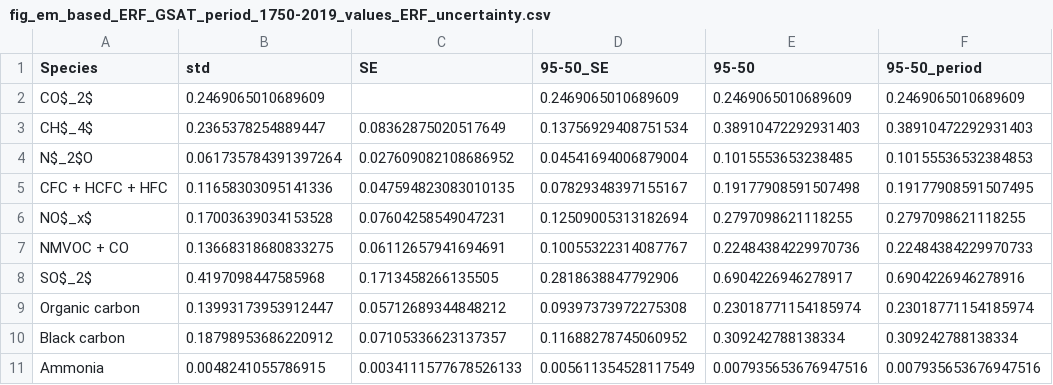
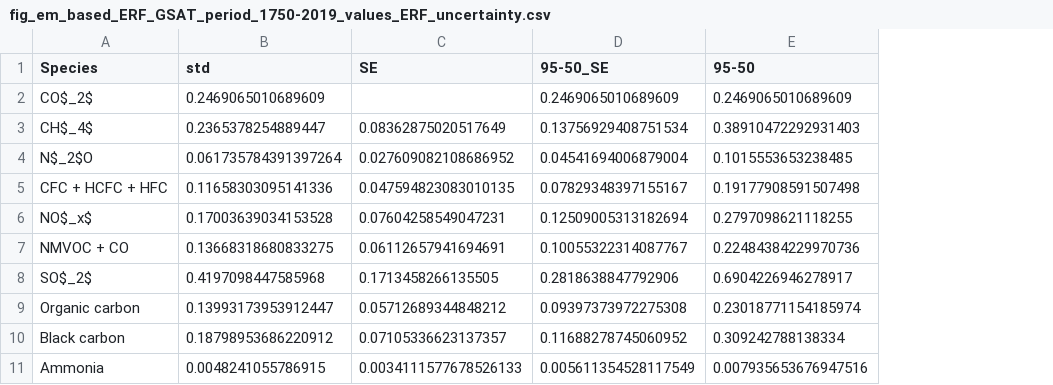
Before and after one commit to sarambl/AR6_CH6_RCMIPFIGS, a CSV file: ar6_ch6_rcmipfigs/results/figures_historic_attribution_DT/fig_em_based_ERF_GSAT_period_1750-2019_values_ERF_uncertainty.csv, drawn as a sheet; the diff names each change by its address in the sheet, - before the commit and + after, or states it on an @@ line.

Commit message:
Small correction because code was slightly misleading. No impact on values or figures.

```diff
--- a/ar6_ch6_rcmipfigs/results/figures_historic_attribution_DT/fig_em_based_ERF_GSAT_period_1750-2019_values_ERF_uncertainty.csv
+++ b/ar6_ch6_rcmipfigs/results/figures_historic_attribution_DT/fig_em_based_ERF_GSAT_period_1750-2019_values_ERF_uncertainty.csv
-column F (95-50_period), rows 2-11: 0.2469065010689609 | 0.38910472292931403 | 0.10155536532384853 | 0.19177908591507495 | 0.2797098621118255 | 0.22484384229970733 | 0.6904226946278916 | 0.23018771154185974 | 0.309242788138334 | 0.007935653676947516
```
Also changed, not shown: 3 other files.
